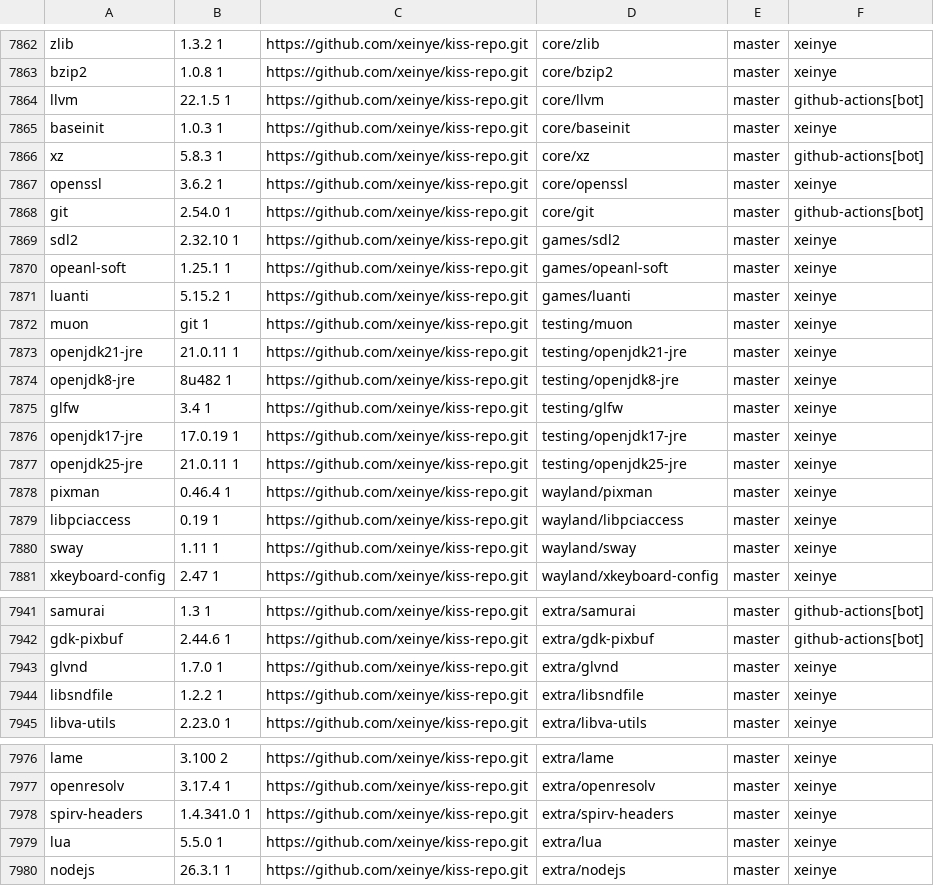
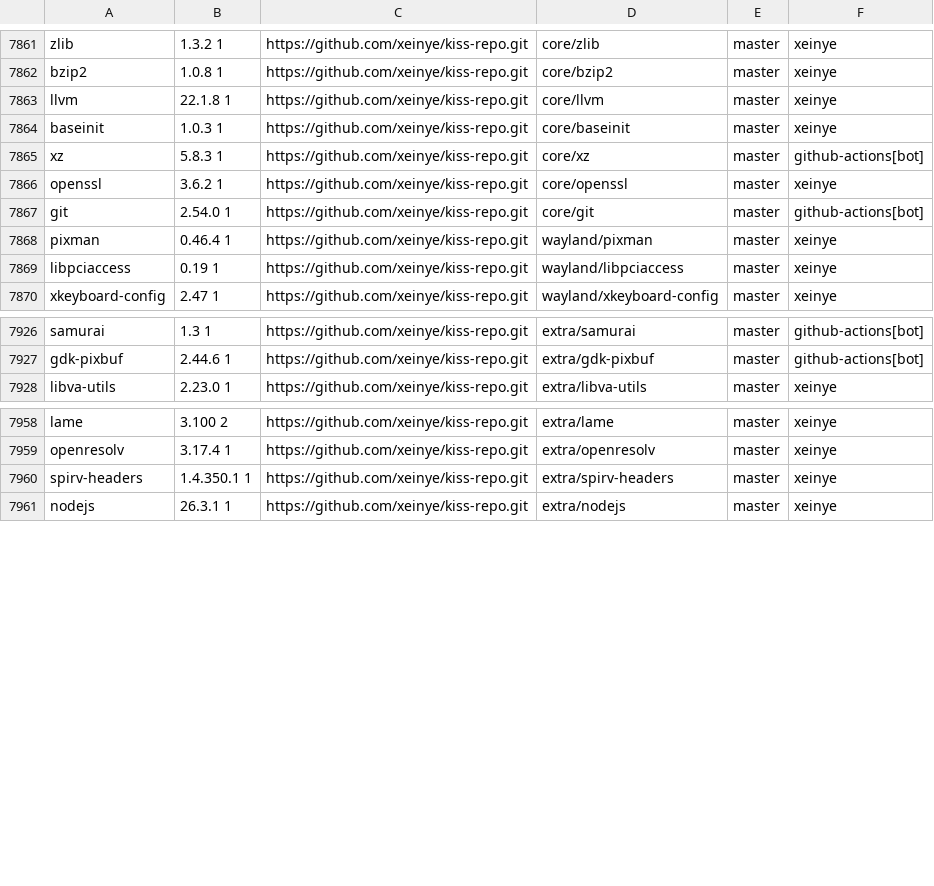
Before and after one commit to aabacchus/kiss-find, a CSV file: db.csv, drawn as a sheet; only a part is shown, gaps mark what is left out; the diff covers the shown part only.

```diff
--- a/db.csv
+++ b/db.csv
@@ -7863,3 +7862,3 @@ zlib,1.3.2 1,https://github.com/xeinye/kiss-repo.git,core/zlib,master,"xeinye"
 bzip2,1.0.8 1,https://github.com/xeinye/kiss-repo.git,core/bzip2,master,"xeinye"
-llvm,22.1.5 1,https://github.com/xeinye/kiss-repo.git,core/llvm,master,"github-actions[bot]"
+llvm,22.1.8 1,https://github.com/xeinye/kiss-repo.git,core/llvm,master,"xeinye"
 baseinit,1.0.3 1,https://github.com/xeinye/kiss-repo.git,core/baseinit,master,"xeinye"
@@ -7868,14 +7867,4 @@ openssl,3.6.2 1,https://github.com/xeinye/kiss-repo.git,core/openssl,master,"xei
 git,2.54.0 1,https://github.com/xeinye/kiss-repo.git,core/git,master,"github-actions[bot]"
-sdl2,2.32.10 1,https://github.com/xeinye/kiss-repo.git,games/sdl2,master,"xeinye"
-opeanl-soft,1.25.1 1,https://github.com/xeinye/kiss-repo.git,games/opeanl-soft,master,"xeinye"
-luanti,5.15.2 1,https://github.com/xeinye/kiss-repo.git,games/luanti,master,"xeinye"
-muon,git 1,https://github.com/xeinye/kiss-repo.git,testing/muon,master,"xeinye"
-openjdk21-jre,21.0.11 1,https://github.com/xeinye/kiss-repo.git,testing/openjdk21-jre,master,"xeinye"
-openjdk8-jre,8u482 1,https://github.com/xeinye/kiss-repo.git,testing/openjdk8-jre,master,"xeinye"
-glfw,3.4 1,https://github.com/xeinye/kiss-repo.git,testing/glfw,master,"xeinye"
-openjdk17-jre,17.0.19 1,https://github.com/xeinye/kiss-repo.git,testing/openjdk17-jre,master,"xeinye"
-openjdk25-jre,21.0.11 1,https://github.com/xeinye/kiss-repo.git,testing/openjdk25-jre,master,"xeinye"
 pixman,0.46.4 1,https://github.com/xeinye/kiss-repo.git,wayland/pixman,master,"xeinye"
 libpciaccess,0.19 1,https://github.com/xeinye/kiss-repo.git,wayland/libpciaccess,master,"xeinye"
-sway,1.11 1,https://github.com/xeinye/kiss-repo.git,wayland/sway,master,"xeinye"
 xkeyboard-config,2.47 1,https://github.com/xeinye/kiss-repo.git,wayland/xkeyboard-config,master,"xeinye"
@@ -7942,4 +7927,2 @@ samurai,1.3 1,https://github.com/xeinye/kiss-repo.git,extra/samurai,master,"gith
 gdk-pixbuf,2.44.6 1,https://github.com/xeinye/kiss-repo.git,extra/gdk-pixbuf,master,"github-actions[bot]"
-glvnd,1.7.0 1,https://github.com/xeinye/kiss-repo.git,extra/glvnd,master,"xeinye"
-libsndfile,1.2.2 1,https://github.com/xeinye/kiss-repo.git,extra/libsndfile,master,"xeinye"
 libva-utils,2.23.0 1,https://github.com/xeinye/kiss-repo.git,extra/libva-utils,master,"xeinye"
@@ -7977,4 +7959,3 @@ lame,3.100 2,https://github.com/xeinye/kiss-repo.git,extra/lame,master,"xeinye"
 openresolv,3.17.4 1,https://github.com/xeinye/kiss-repo.git,extra/openresolv,master,"xeinye"
-spirv-headers,1.4.341.0 1,https://github.com/xeinye/kiss-repo.git,extra/spirv-headers,master,"xeinye"
-lua,5.5.0 1,https://github.com/xeinye/kiss-repo.git,extra/lua,master,"xeinye"
+spirv-headers,1.4.350.1 1,https://github.com/xeinye/kiss-repo.git,extra/spirv-headers,master,"xeinye"
 nodejs,26.3.1 1,https://github.com/xeinye/kiss-repo.git,extra/nodejs,master,"xeinye"
```
Also changed, not shown: 10 removed rows and 3 edited cells elsewhere in this file.
